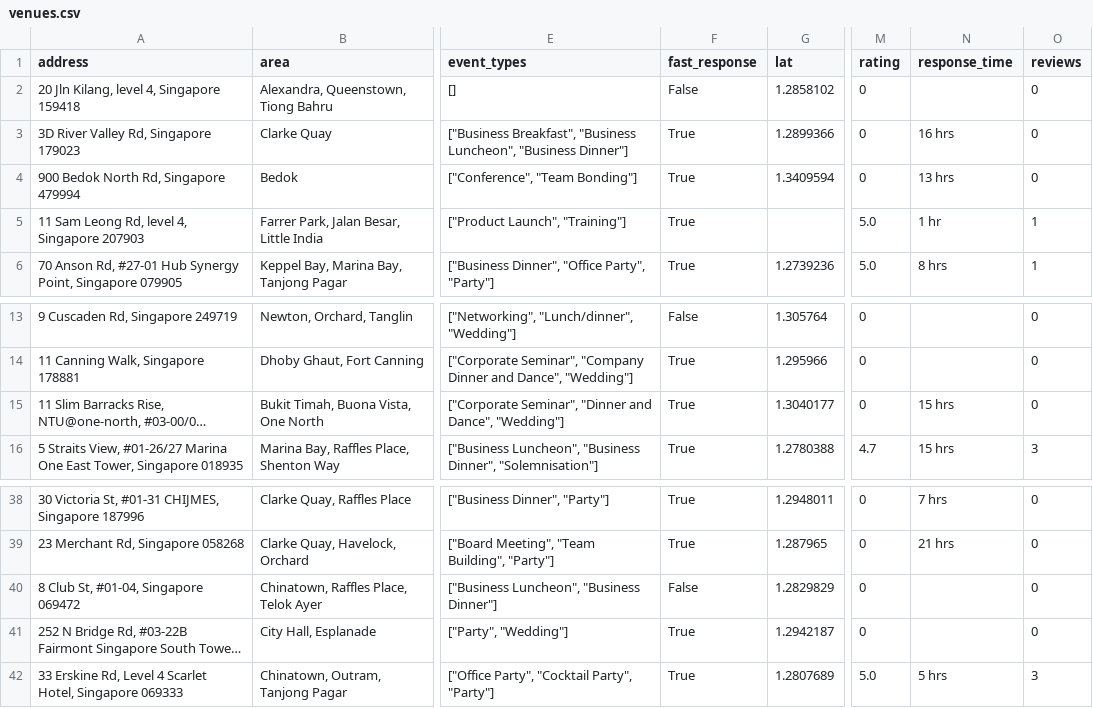
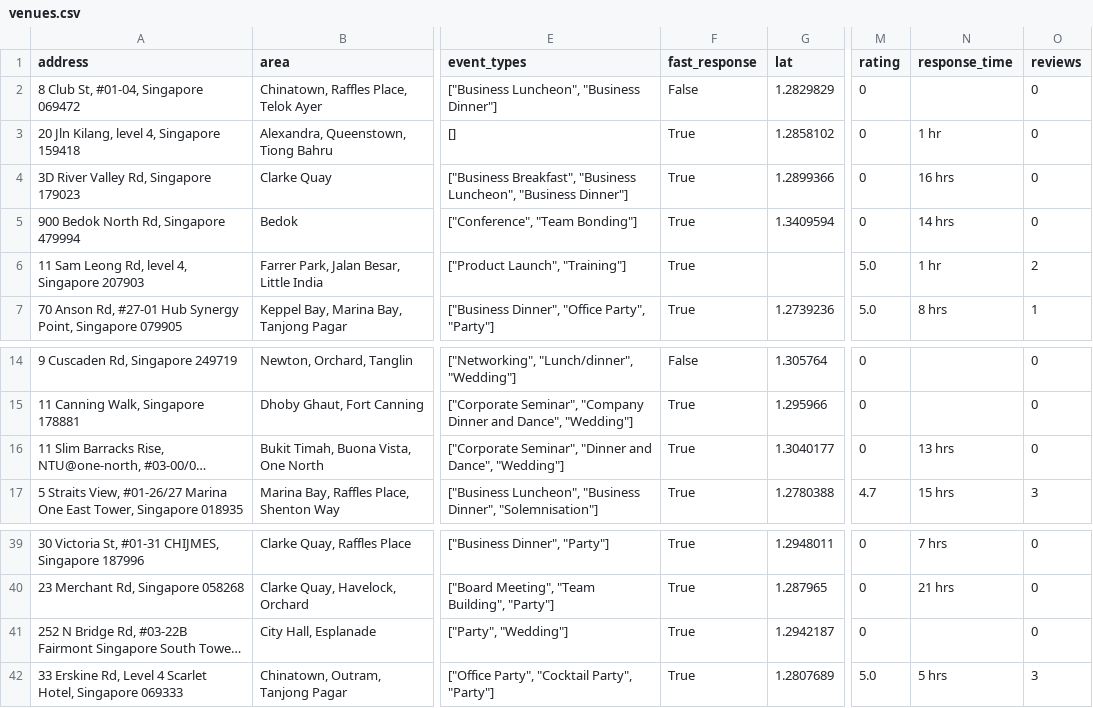
Before and after one commit to luarss/wedding-data, a CSV file: data/vrf/venues.csv, drawn as a sheet; only a part is shown, gaps mark what is left out; long unchanged cells end in …; addresses are those after the commit; the diff names each change by its address in the sheet, - before the commit and + after, or states it on an @@ line.

```diff
--- a/data/vrf/venues.csv
+++ b/data/vrf/venues.csv
@@ row 40 moved to row 2: 8 Club St, #01-04, Singapore 069472 @@
-F3 (fast_response): False
+F3 (fast_response): True
-N3 (response_time): (empty)
+N3 (response_time): 1 hr
-N5 (response_time): 13 hrs
+N5 (response_time): 14 hrs
-O6 (reviews): 1
+O6 (reviews): 2
-N16 (response_time): 15 hrs
+N16 (response_time): 13 hrs
```
Also changed, not shown: data/bly/venues.csv, data/tv/venues.csv, 10 other files.
